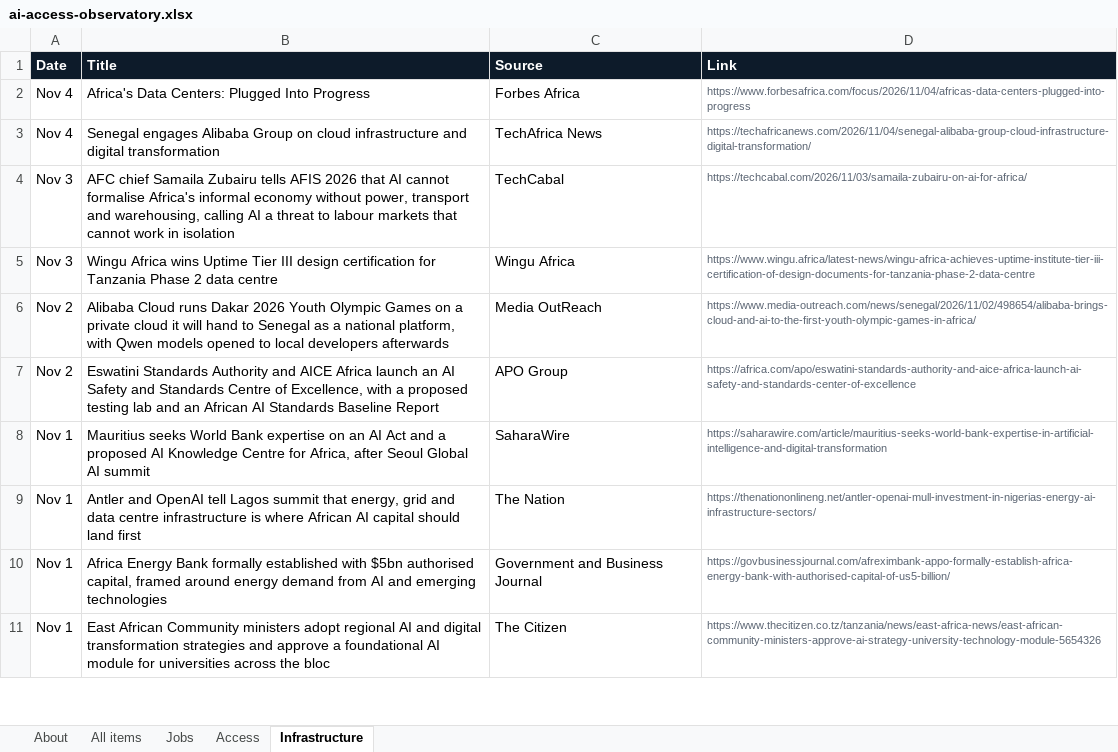
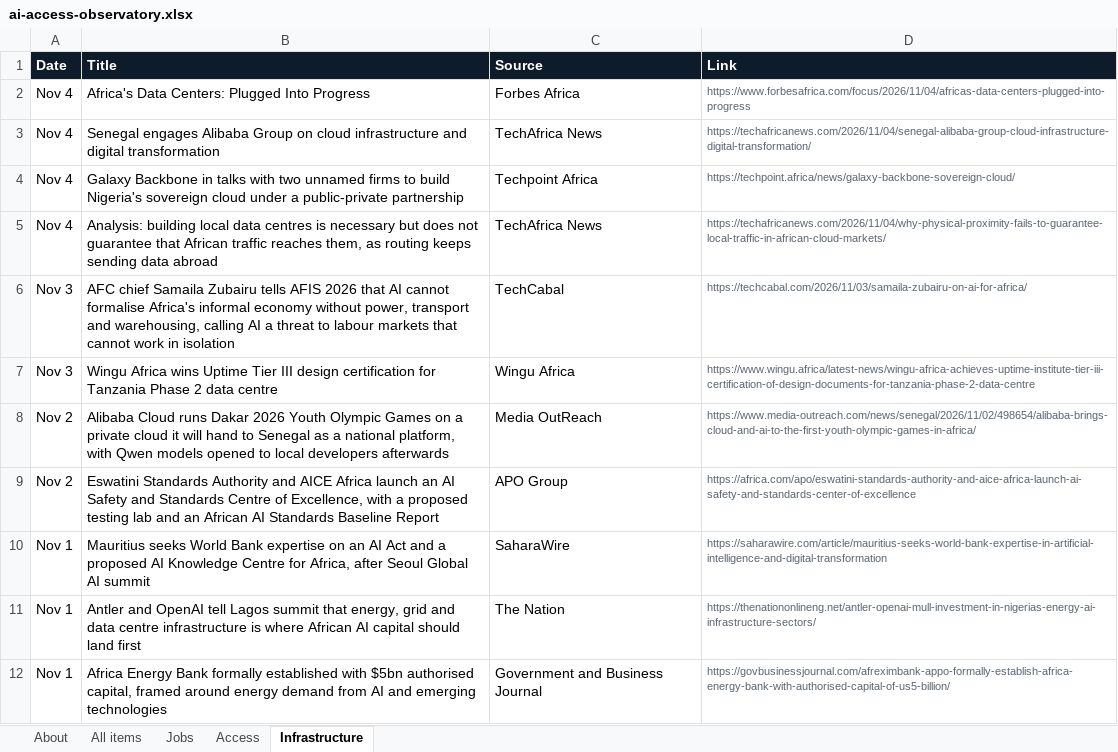
Before and after one commit to samuelajayi29-maker/ai-access-observatory, an Excel workbook: data/ai-access-observatory.xlsx, sheet Infrastructure, drawn as a sheet; only a part is shown; the shorter side is filled out with more unchanged rows; values as stored, in another font and other column widths than the file's, no borders; the diff names each change by its address in the sheet, - before the commit and + after, or states it on an @@ line.

```diff
--- a/data/ai-access-observatory.xlsx (sheet Infrastructure)
+++ b/data/ai-access-observatory.xlsx (sheet Infrastructure)
+row 4: Nov 4 | Galaxy Backbone in talks with two unnamed firms to build Nigeria's sovereign cloud under a public-private partnership | Techpoint Africa | https://techpoint.africa/news/galaxy-backbone-sovereign-cloud/
+row 5: Nov 4 | Analysis: building local data centres is necessary but does not guarantee that African traffic reaches them, as routing keeps sending data abroad | TechAfrica News | https://techafricanews.com/2026/11/04/why-physical-proximity-fails-to-guarantee-local-traffic-in-african-cloud-markets/
```
Also changed, not shown: sheet All items, sheet Jobs, sheet About, 2 other files.
